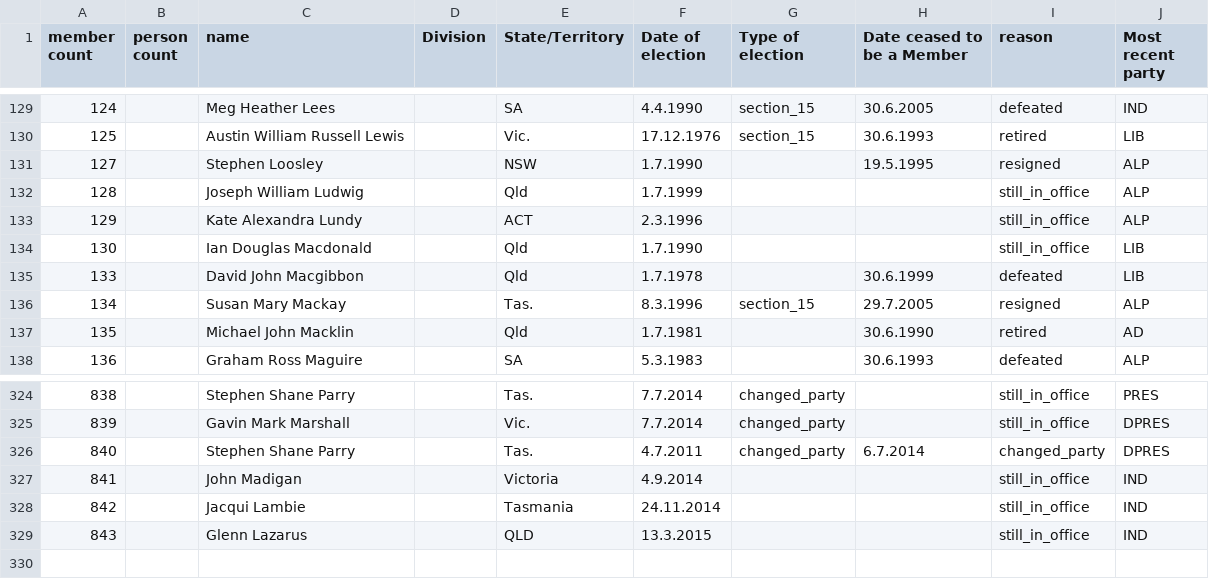
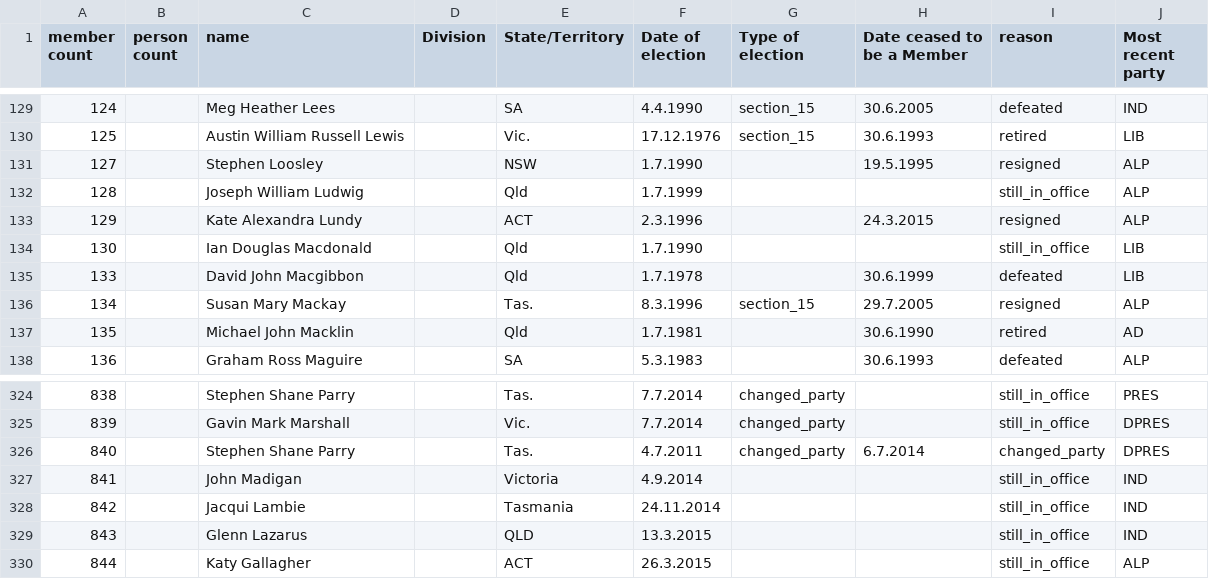
Before and after one commit to openaustralia/openaustralia-parser, a CSV file: data/senators.csv, drawn as a sheet; only a part is shown, gaps mark what is left out.

Commit message:
Kate Lundy resigned and Katy Gallagher was appointed in her place

```diff
--- a/data/senators.csv
+++ b/data/senators.csv
@@ -132,3 +132,3 @@ member count,person count,name,Division,State/Territory,Date of election,Type of
 128,,Joseph William Ludwig,,Qld,1.7.1999,,,still_in_office,ALP
-129,,Kate Alexandra Lundy,,ACT,2.3.1996 ,,,still_in_office,ALP
+129,,Kate Alexandra Lundy,,ACT,2.3.1996,,24.3.2015,resigned,ALP
 130,,Ian Douglas Macdonald,,Qld,1.7.1990,,,still_in_office,LIB
@@ -329 +329,2 @@ member count,person count,name,Division,State/Territory,Date of election,Type of
 843,,Glenn Lazarus,,QLD,13.3.2015,,,still_in_office,IND
+844,,Katy Gallagher,,ACT,26.3.2015,,,still_in_office,ALP
```
Also changed, not shown: data/people.csv.
